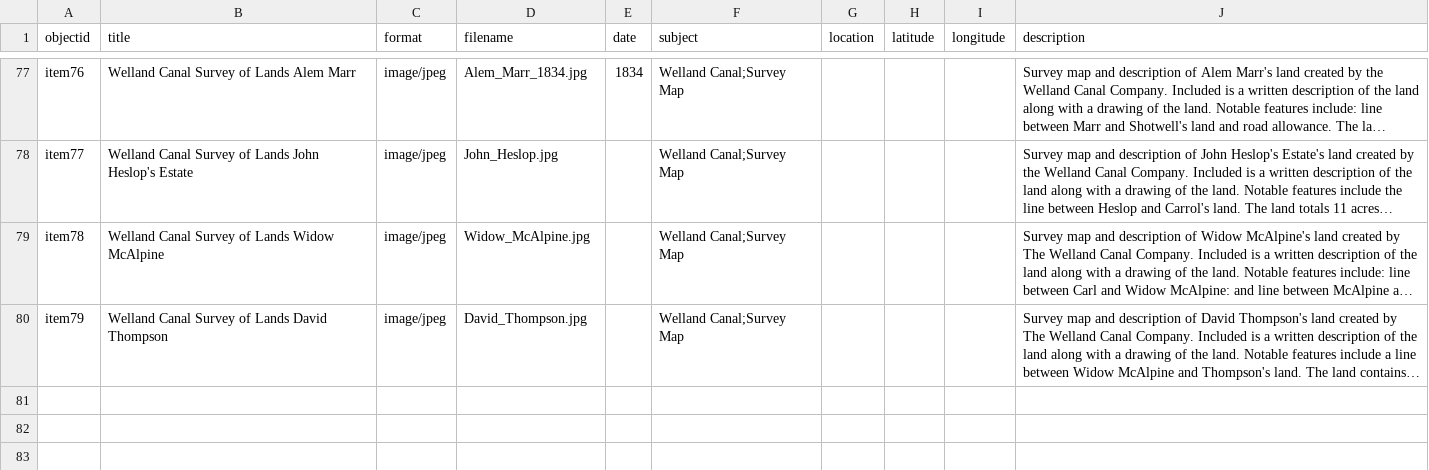
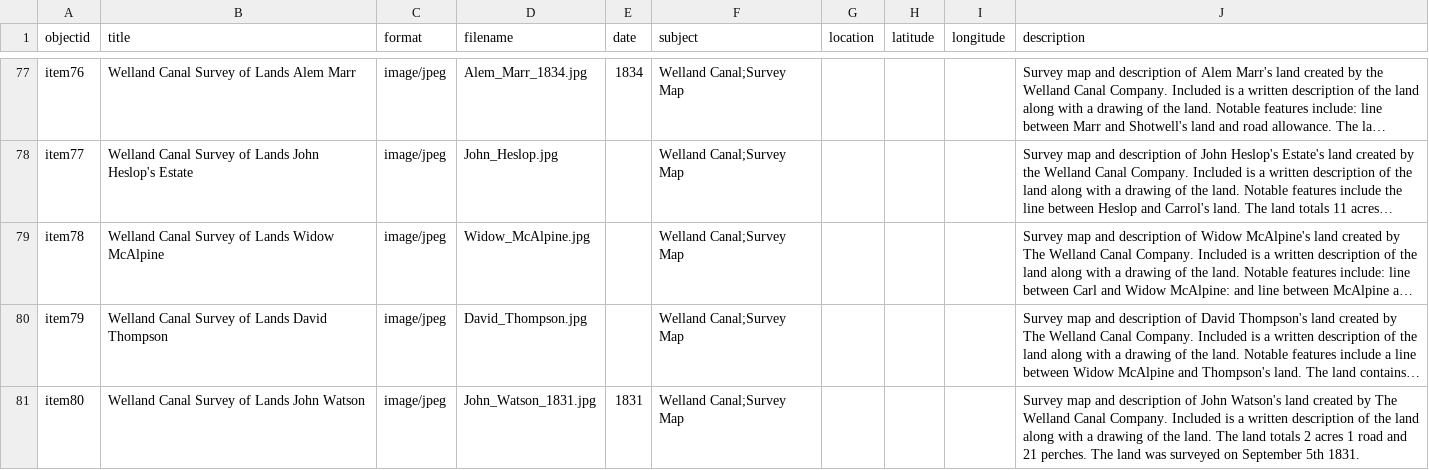
Before and after one commit to chantalcameron/Welland-Canal-Survey-Maps, a CSV file: _data/Survey_Maps_metadata.csv, drawn as a sheet; only a part is shown, gaps mark what is left out; long unchanged cells end in …; the diff names each change by its address in the sheet, - before the commit and + after, or states it on an @@ line.

Commit message:
Update Survey_Maps_metadata.csv

```diff
--- a/_data/Survey_Maps_metadata.csv
+++ b/_data/Survey_Maps_metadata.csv
+row 81: item80 | Welland Canal Survey of Lands John Watson | image/jpeg | John_Watson_1831.jpg | 1831 | Welland Canal;Survey Map |  |  |  | Survey map and description of John Watson's land created by The Welland Canal Company. Included is a written description of the land along with a drawing of the land. The land totals 2 acres 1 road and 21 perches. The land was surveyed on September 5th 1831.
```
